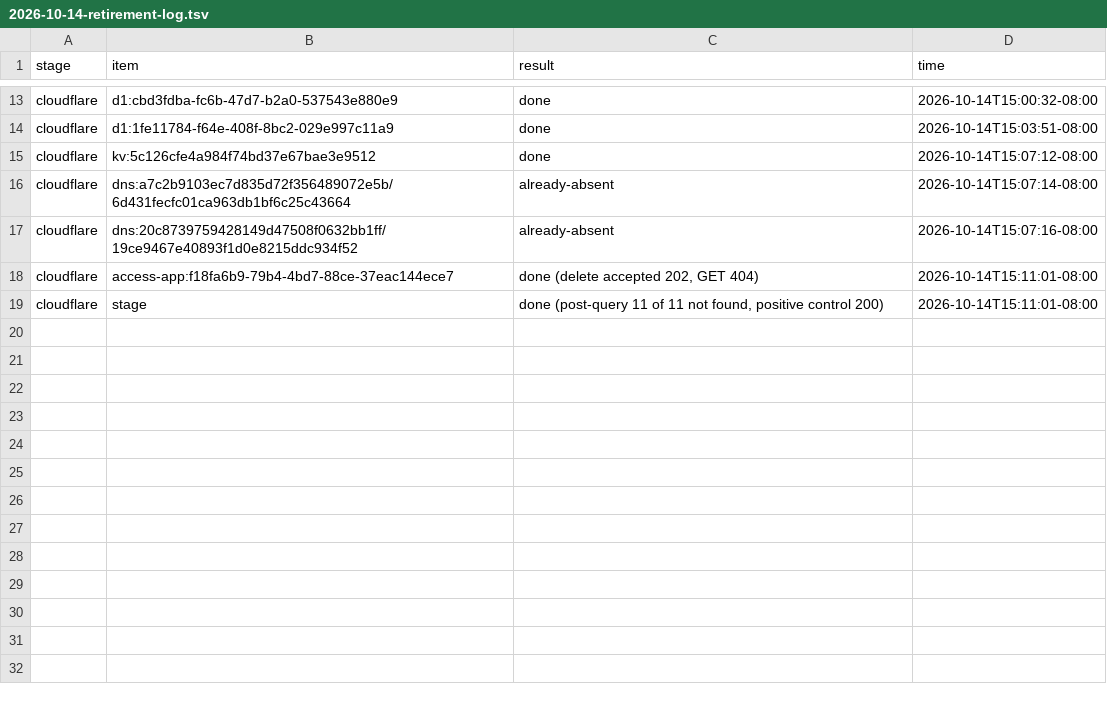
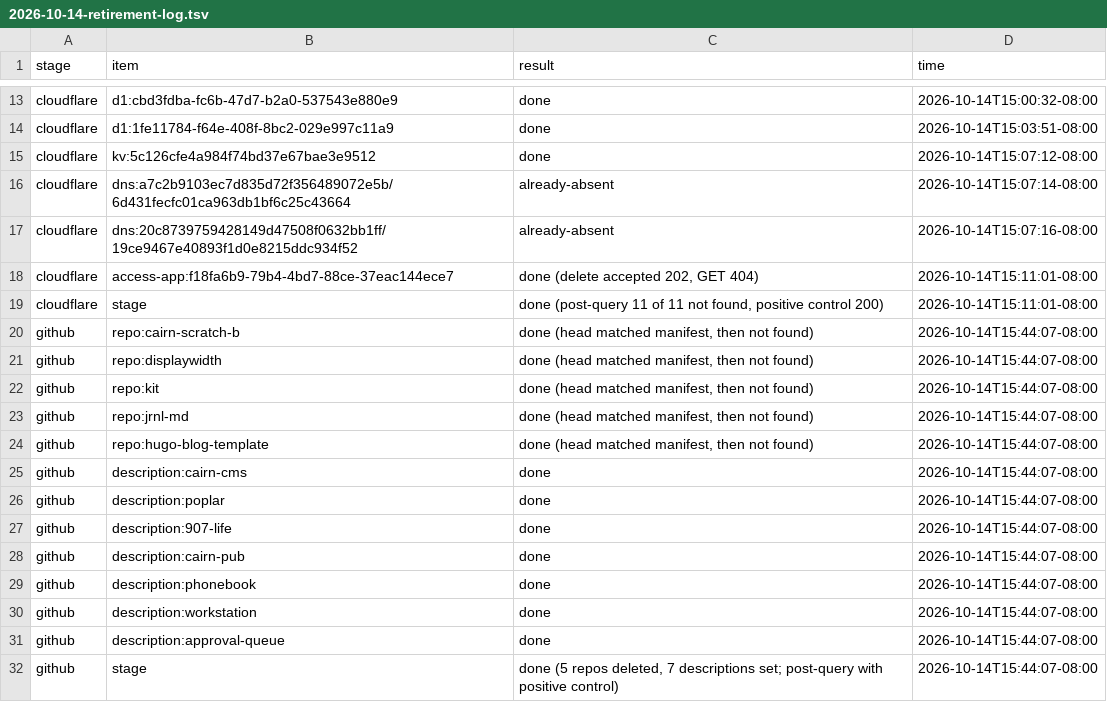
Before and after one commit to glw907/initiatives, a TSV file: repo-organization/research/2026-10-14-retirement-log.tsv, drawn as a sheet; only a part is shown, gaps mark what is left out.

```diff
--- a/repo-organization/research/2026-10-14-retirement-log.tsv
+++ b/repo-organization/research/2026-10-14-retirement-log.tsv
@@ -19 +19,14 @@ cloudflare	access-app:f18fa6b9-79b4-4bd7-88ce-37eac144ece7	done (delete accepted
 cloudflare	stage	done (post-query 11 of 11 not found, positive control 200)	2026-10-14T15:11:01-08:00
+github	repo:cairn-scratch-b	done (head matched manifest, then not found)	2026-10-14T15:44:07-08:00
+github	repo:displaywidth	done (head matched manifest, then not found)	2026-10-14T15:44:07-08:00
+github	repo:kit	done (head matched manifest, then not found)	2026-10-14T15:44:07-08:00
+github	repo:jrnl-md	done (head matched manifest, then not found)	2026-10-14T15:44:07-08:00
+github	repo:hugo-blog-template	done (head matched manifest, then not found)	2026-10-14T15:44:07-08:00
+github	description:cairn-cms	done	2026-10-14T15:44:07-08:00
+github	description:poplar	done	2026-10-14T15:44:07-08:00
+github	description:907-life	done	2026-10-14T15:44:07-08:00
+github	description:cairn-pub	done	2026-10-14T15:44:07-08:00
+github	description:phonebook	done	2026-10-14T15:44:07-08:00
+github	description:workstation	done	2026-10-14T15:44:07-08:00
+github	description:approval-queue	done	2026-10-14T15:44:07-08:00
+github	stage	done (5 repos deleted, 7 descriptions set; post-query with positive control)	2026-10-14T15:44:07-08:00
```
